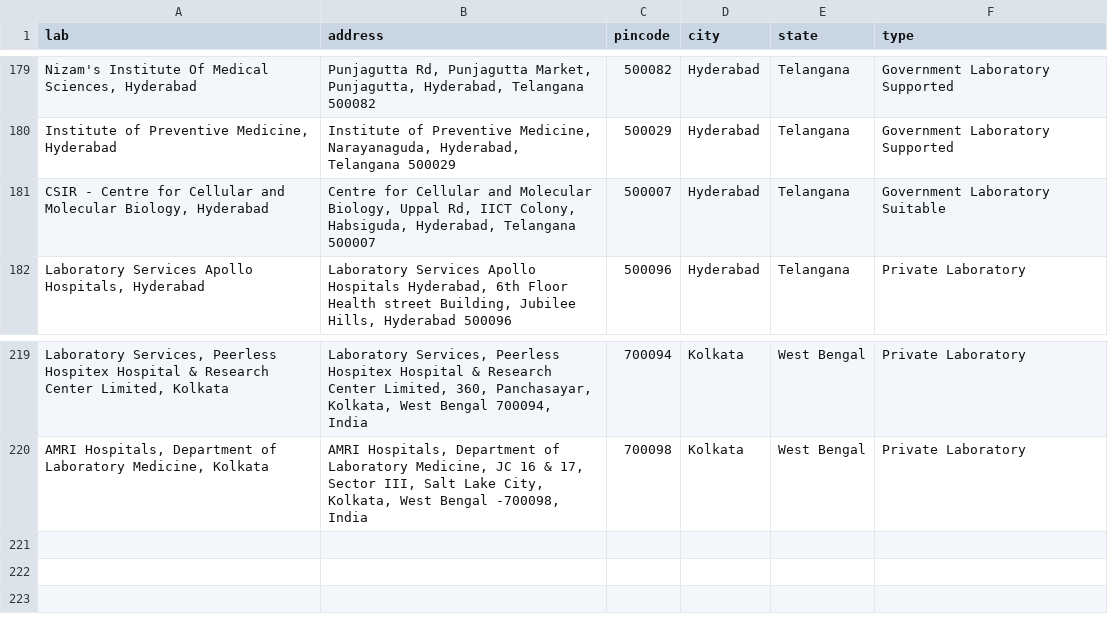
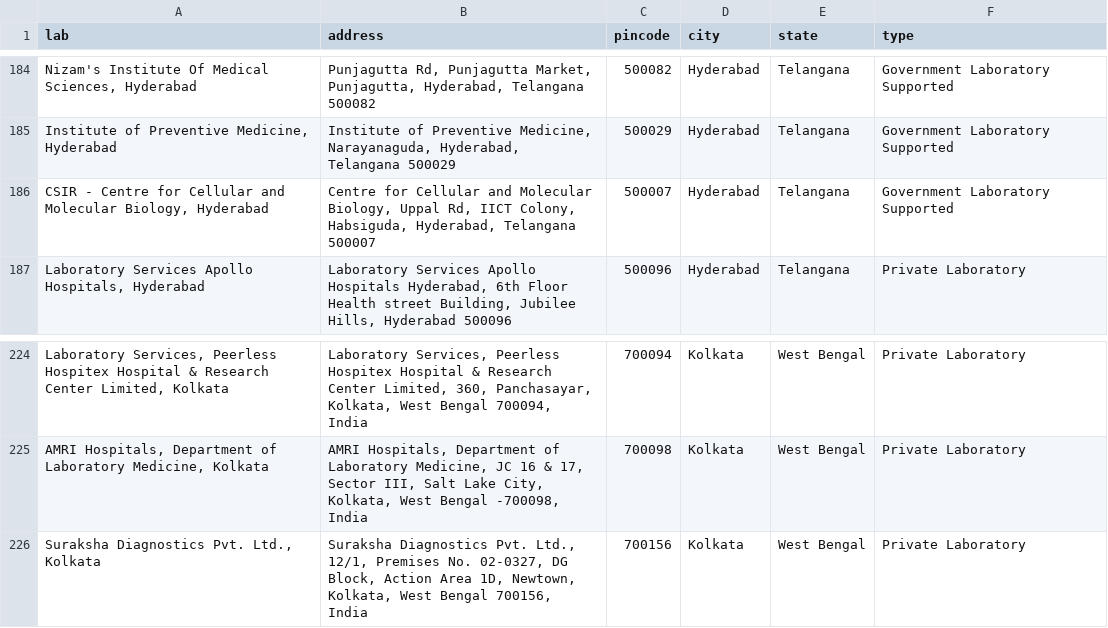
Before and after one commit to h2oai/covid19-datasets, a CSV file: data/India/ICMRTestingLabs.csv, drawn as a sheet; only a part is shown, gaps mark what is left out; addresses are those after the commit; the diff covers the shown part only; the diff names each change by its address in the sheet, - before the commit and + after, or states it on an @@ line.

```diff
--- a/data/India/ICMRTestingLabs.csv
+++ b/data/India/ICMRTestingLabs.csv
-F186 (type): Government Laboratory Suitable
+F186 (type): Government Laboratory Supported
+row 226: Suraksha Diagnostics Pvt. Ltd., Kolkata | Suraksha Diagnostics Pvt. Ltd., 12/1, Premises No. 02-0327, DG Block, Action Area 1D, Newtown, Kolkata, West Bengal 700156, India | 700156 | Kolkata | West Bengal | Private Laboratory
```
Also changed, not shown: 5 added rows elsewhere in this file, data/India/ICMRTestingDetails.csv.
